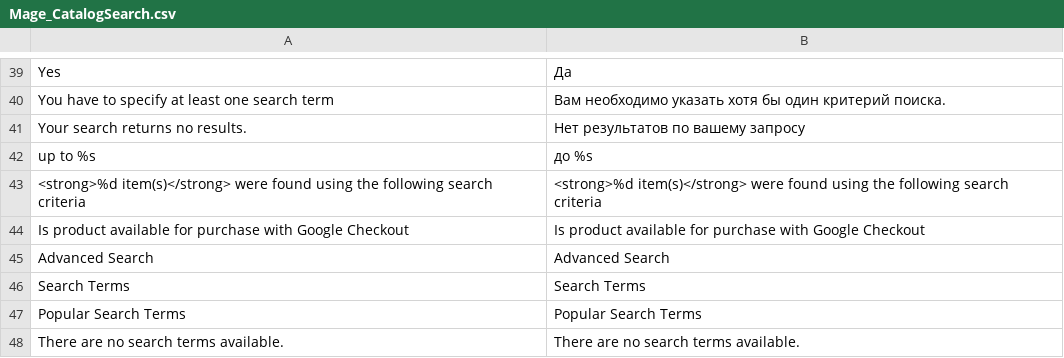
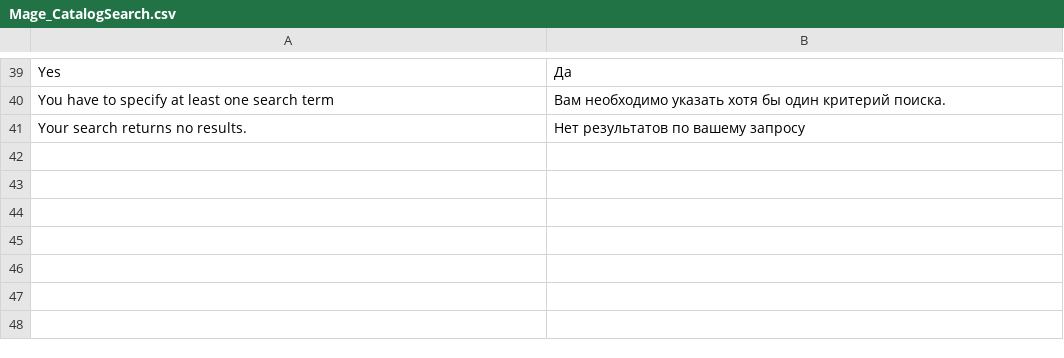
Before and after one commit to vgalitsky/ael, a CSV file: app/locale/ru_RU/Mage_CatalogSearch.csv, drawn as a sheet; only a part is shown, gaps mark what is left out.

```diff
--- a/app/locale/ru_RU/Mage_CatalogSearch.csv
+++ b/app/locale/ru_RU/Mage_CatalogSearch.csv
@@ -41,8 +41 @@
 "Your search returns no results.","Нет результатов по вашему запросу"
-"up to %s","до %s"
-"<strong>%d item(s)</strong> were found using the following search criteria","<strong>%d item(s)</strong> were found using the following search criteria"
-"Is product available for purchase with Google Checkout","Is product available for purchase with Google Checkout"
-"Advanced Search","Advanced Search"
-"Search Terms","Search Terms"
-"Popular Search Terms","Popular Search Terms"
-"There are no search terms available.","There are no search terms available."
```
Also changed, not shown: app/locale/ru_RU/Mage_Catalog.csv, app/locale/ru_RU/Mage_Checkout.csv, 38 other files.
